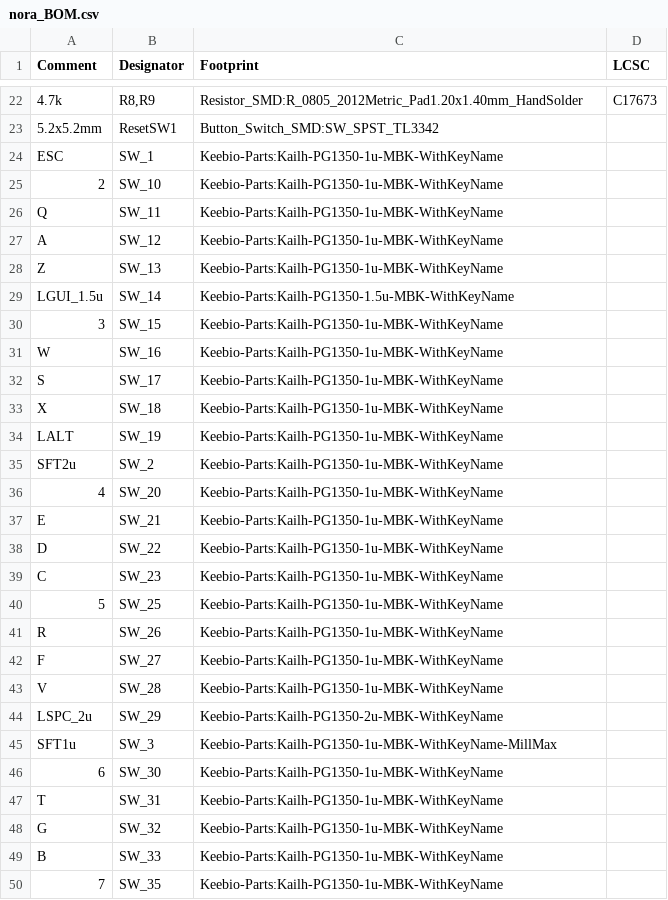
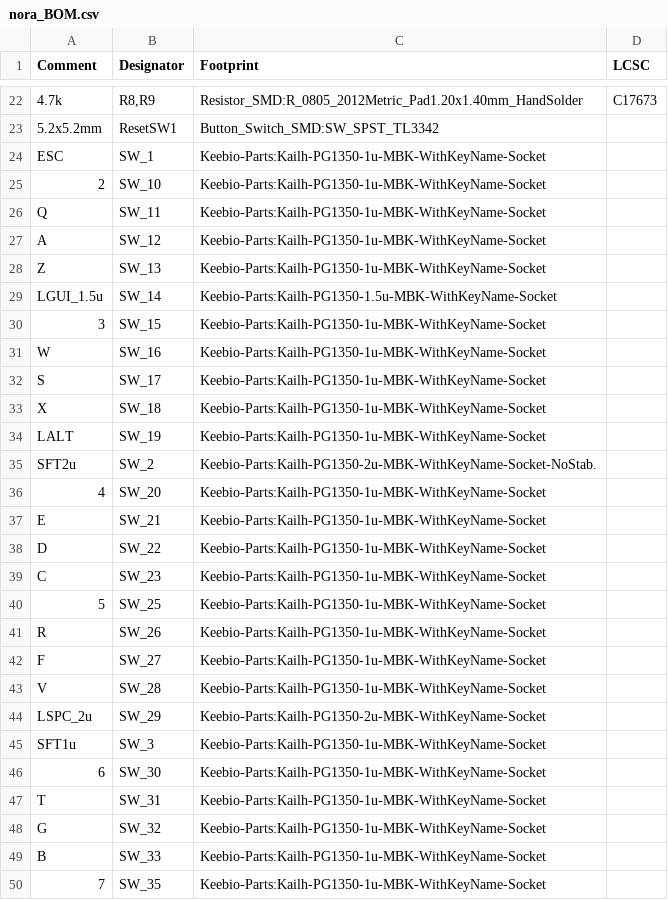
Before and after one commit to jpskenn/Nora, a CSV file: PCB/nora_BOM.csv, drawn as a sheet; only a part is shown, gaps mark what is left out; the diff covers the shown part only; the diff names each change by its address in the sheet, - before the commit and + after, or states it on an @@ line.

```diff
--- a/PCB/nora_BOM.csv
+++ b/PCB/nora_BOM.csv
-C24:C28 (Footprint): Keebio-Parts:Kailh-PG1350-1u-MBK-WithKeyName
+C24:C28 (Footprint): Keebio-Parts:Kailh-PG1350-1u-MBK-WithKeyName-Socket
-C29 (Footprint): Keebio-Parts:Kailh-PG1350-1.5u-MBK-WithKeyName
+C29 (Footprint): Keebio-Parts:Kailh-PG1350-1.5u-MBK-WithKeyName-Socket
-C30:C34 (Footprint): Keebio-Parts:Kailh-PG1350-1u-MBK-WithKeyName
+C30:C34 (Footprint): Keebio-Parts:Kailh-PG1350-1u-MBK-WithKeyName-Socket
-C35 (Footprint): Keebio-Parts:Kailh-PG1350-1u-MBK-WithKeyName
+C35 (Footprint): Keebio-Parts:Kailh-PG1350-2u-MBK-WithKeyName-Socket-NoStab.
-C36:C43 (Footprint): Keebio-Parts:Kailh-PG1350-1u-MBK-WithKeyName
+C36:C43 (Footprint): Keebio-Parts:Kailh-PG1350-1u-MBK-WithKeyName-Socket
-C44 (Footprint): Keebio-Parts:Kailh-PG1350-2u-MBK-WithKeyName
+C44 (Footprint): Keebio-Parts:Kailh-PG1350-2u-MBK-WithKeyName-Socket
-C45 (Footprint): Keebio-Parts:Kailh-PG1350-1u-MBK-WithKeyName-MillMax
+C45 (Footprint): Keebio-Parts:Kailh-PG1350-1u-MBK-WithKeyName-Socket
-C46:C50 (Footprint): Keebio-Parts:Kailh-PG1350-1u-MBK-WithKeyName
+C46:C50 (Footprint): Keebio-Parts:Kailh-PG1350-1u-MBK-WithKeyName-Socket
```
Also changed, not shown: 2 removed rows and 54 edited cells elsewhere in this file, PCB/Gerbers/nora-bottom-pos.csv, 32 other files.
